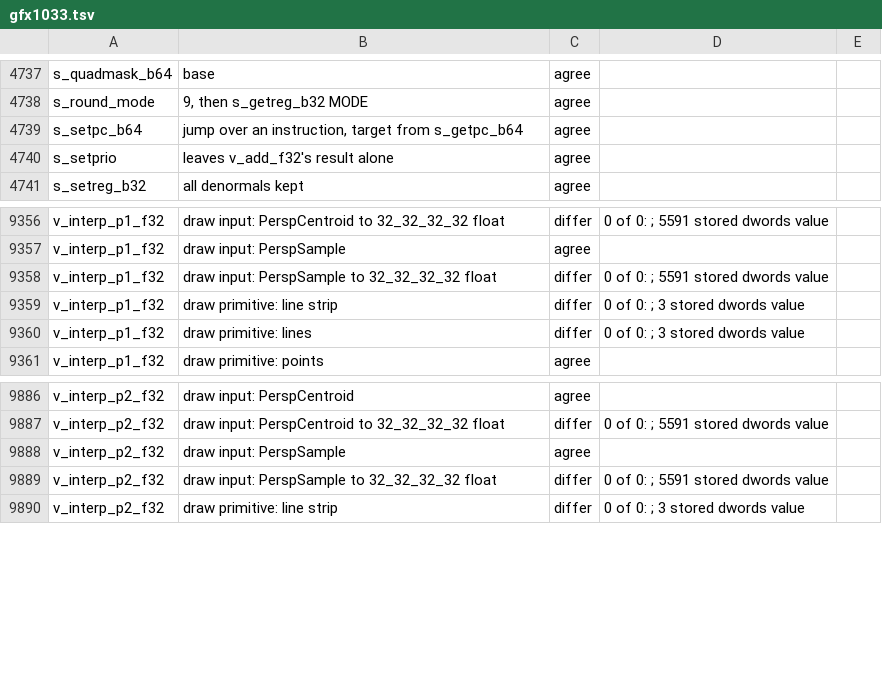
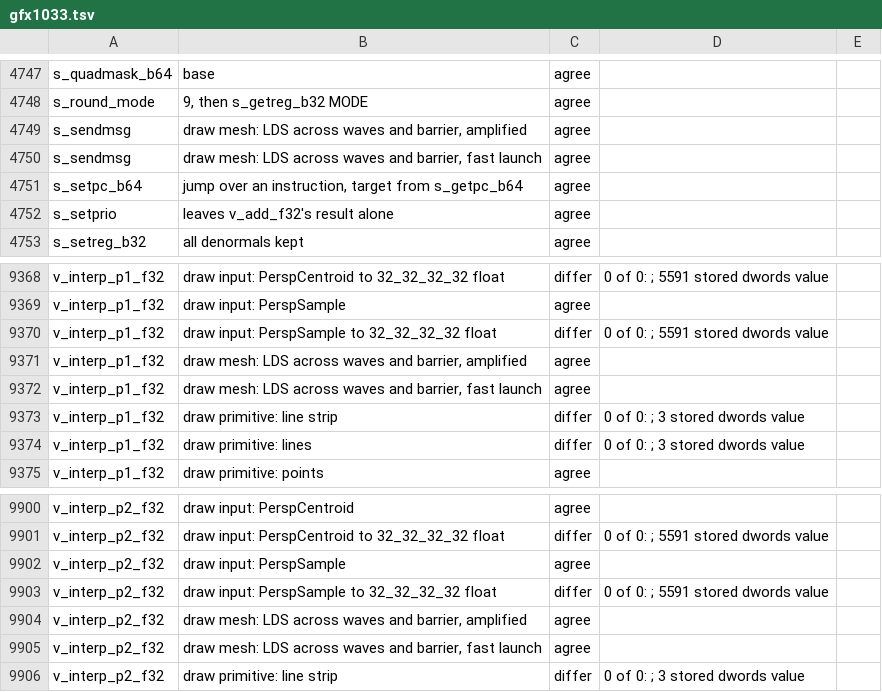
Before and after one commit to slopsmith/ps5slop, a TSV file: crates/hwcheck/results/gfx1033.tsv, drawn as a sheet; only a part is shown, gaps mark what is left out; the diff covers the shown part only; the diff names each change by its address in the sheet, - before the commit and + after, or states it on an @@ line.

Commit message:
feat(gfx10,gpu): run NGG mesh shaders as Metal mesh functions
GTA VI's vertex programs are mesh shaders: each NGG subgroup takes one
input point, wave 0 hands the group index (v5) to the other waves through
LDS across s_barrier, and the program allocates and exports its own
vertices and primitives. The translator refused them at the LDS access.

Stage::Mesh translates such a program like a compute group (threadgroup
LDS, barriers, lockstep waves, loop guards) with the vertex stage's
exports: GS_ALLOC_REQ sets the primitive count, thread t's exports are
vertex t and primitive t. The renderer recognises mesh draws by
GS_FAST_LAUNCH (radv's launch on GFX10.3) or by one ES vertex per subgroup
with PRIM_AMP_FACTOR above 1 (how PS5 titles set them up, after
SharpEmu-mac), and draws them with drawMeshThreadgroups through a mesh
render pipeline. Captures record the mesh state (version 12).

hwcheck gets a two-wave mesh draw in both launch forms; both agree with
the Steam Deck (gfx1033).

```diff
--- a/crates/hwcheck/results/gfx1033.tsv
+++ b/crates/hwcheck/results/gfx1033.tsv
+row 4749: s_sendmsg | draw mesh: LDS across waves and barrier, amplified | agree
+row 4750: s_sendmsg | draw mesh: LDS across waves and barrier, fast launch | agree
+row 9371: v_interp_p1_f32 | draw mesh: LDS across waves and barrier, amplified | agree
+row 9372: v_interp_p1_f32 | draw mesh: LDS across waves and barrier, fast launch | agree
+row 9904: v_interp_p2_f32 | draw mesh: LDS across waves and barrier, amplified | agree
+row 9905: v_interp_p2_f32 | draw mesh: LDS across waves and barrier, fast launch | agree
```
Also changed, not shown: 10 added rows elsewhere in this file, crates/hwcheck/results/gfx1033.exact.tsv, 20 other files.
